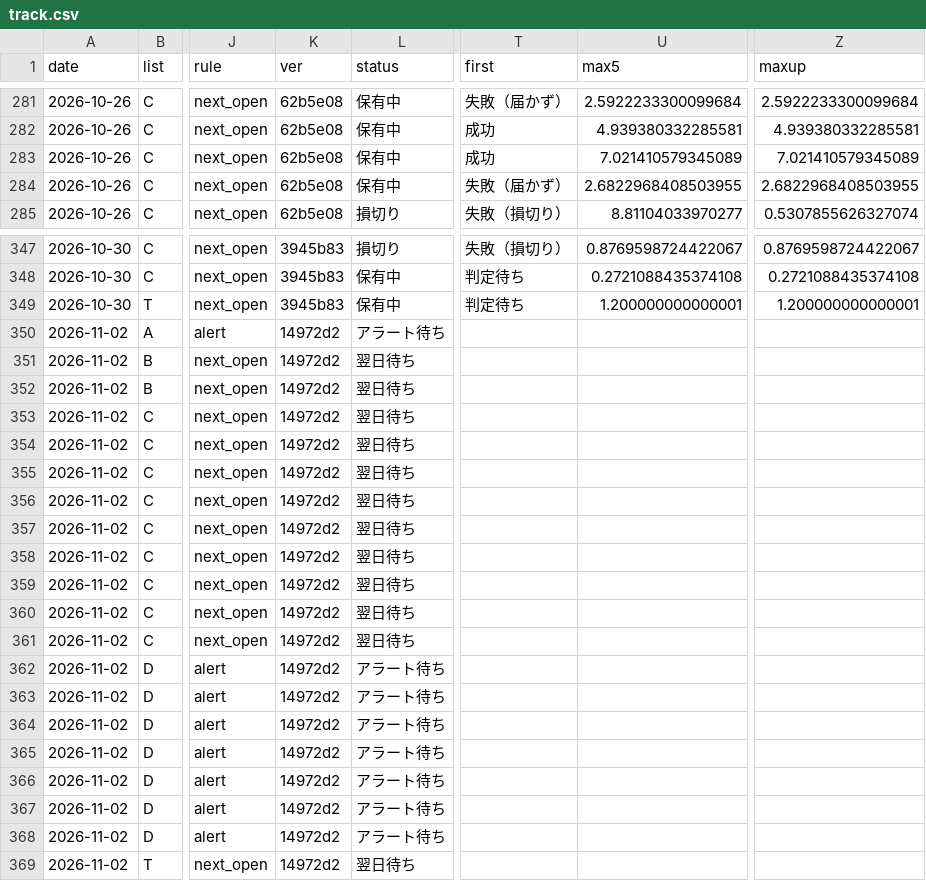
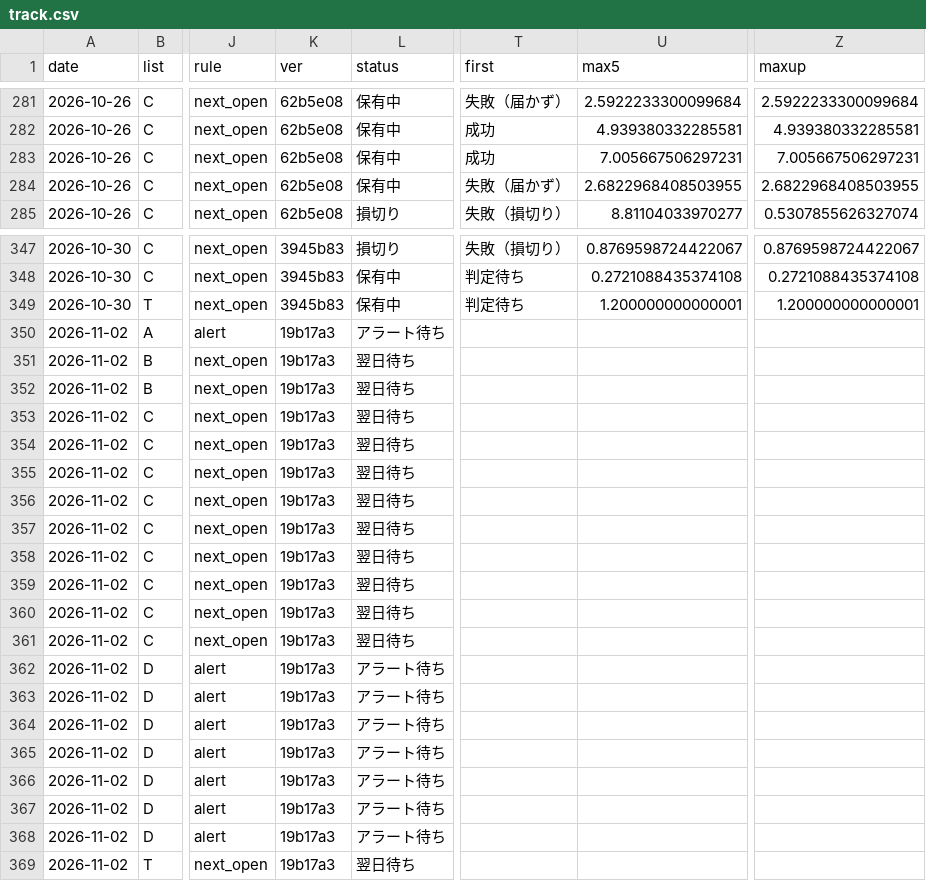
Before and after one commit to eplan4u-dotcom/kabu-screener, a CSV file: docs/track/track.csv, drawn as a sheet; only a part is shown, gaps mark what is left out; the diff covers the shown part only; the diff names each change by its address in the sheet, - before the commit and + after, or states it on an @@ line.

```diff
--- a/docs/track/track.csv
+++ b/docs/track/track.csv
-U283 (max5): 7.021410579345089
+U283 (max5): 7.005667506297231
-Z283 (maxup): 7.021410579345089
+Z283 (maxup): 7.005667506297231
-K350:K369 (ver): 14972d2
+K350:K369 (ver): 19b17a3
```
Also changed, not shown: 8 edited cells elsewhere in this file, data/signals/log.csv, docs/B_breakout_today_2026-11-02.csv, 7 other files.
